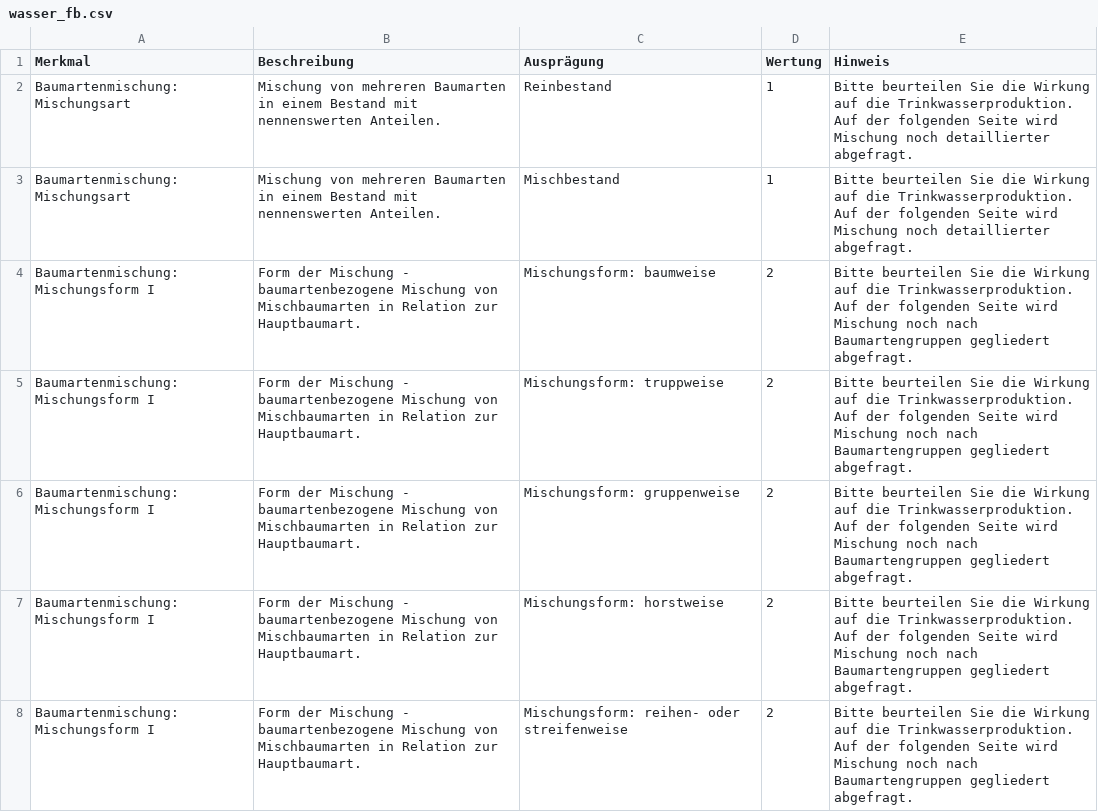
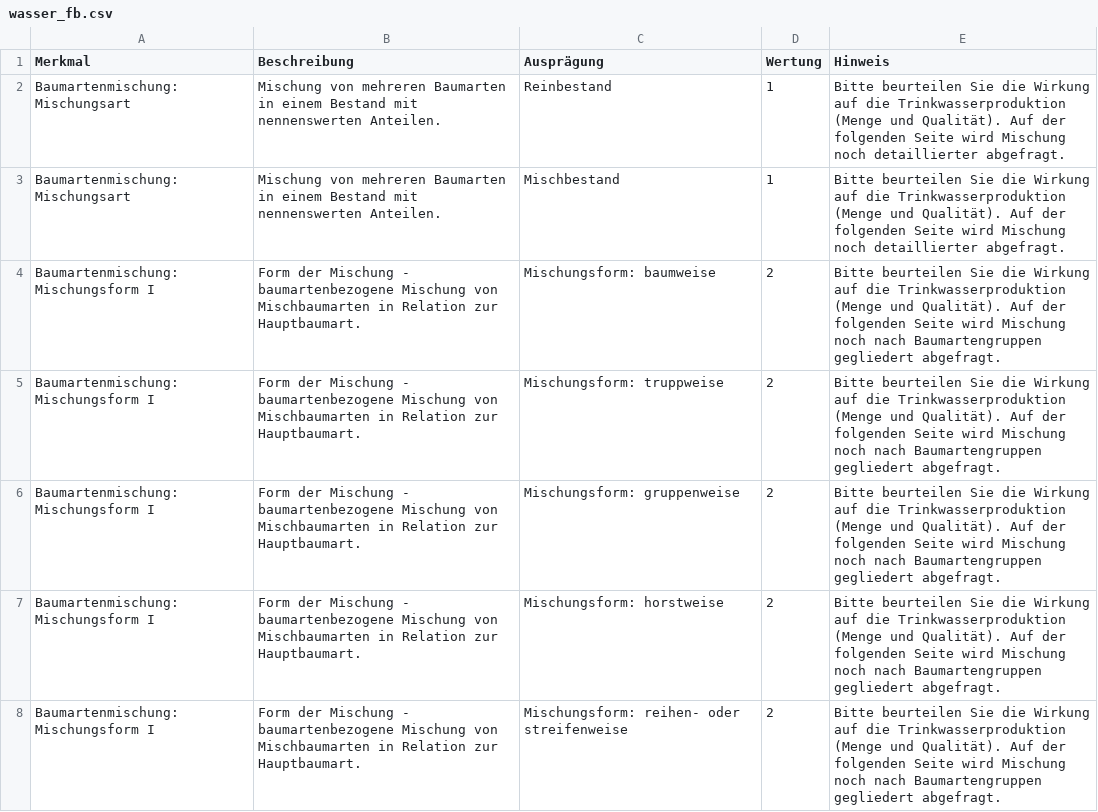
Before and after one commit to f2502/OESL_MV, a CSV file: wasser_fb.csv, drawn as a sheet; only a part is shown; the diff covers the shown part only.

```diff
--- a/wasser_fb.csv
+++ b/wasser_fb.csv
@@ -1,8 +1,8 @@
 Merkmal;Beschreibung;Ausprägung;Wertung;Hinweis
-Baumartenmischung: Mischungsart;Mischung von mehreren Baumarten in einem Bestand mit nennenswerten Anteilen. ;Reinbestand;1;Bitte beurteilen Sie die Wirkung auf die Trinkwasserproduktion. Auf der folgenden Seite wird Mischung noch detaillierter abgefragt.
-Baumartenmischung: Mischungsart;Mischung von mehreren Baumarten in einem Bestand mit nennenswerten Anteilen. ;Mischbestand;1;Bitte beurteilen Sie die Wirkung auf die Trinkwasserproduktion. Auf der folgenden Seite wird Mischung noch detaillierter abgefragt.
-Baumartenmischung: Mischungsform I;Form der Mischung - baumartenbezogene Mischung von Mischbaumarten in Relation zur Hauptbaumart.;Mischungsform: baumweise;2;Bitte beurteilen Sie die Wirkung auf die Trinkwasserproduktion. Auf der folgenden Seite  wird Mischung noch nach Baumartengruppen gegliedert abgefragt.
-Baumartenmischung: Mischungsform I;Form der Mischung - baumartenbezogene Mischung von Mischbaumarten in Relation zur Hauptbaumart.;Mischungsform: truppweise;2;Bitte beurteilen Sie die Wirkung auf die Trinkwasserproduktion. Auf der folgenden Seite  wird Mischung noch nach Baumartengruppen gegliedert abgefragt.
-Baumartenmischung: Mischungsform I;Form der Mischung - baumartenbezogene Mischung von Mischbaumarten in Relation zur Hauptbaumart.;Mischungsform:  gruppenweise;2;Bitte beurteilen Sie die Wirkung auf die Trinkwasserproduktion. Auf der folgenden Seite  wird Mischung noch nach Baumartengruppen gegliedert abgefragt.
-Baumartenmischung: Mischungsform I;Form der Mischung - baumartenbezogene Mischung von Mischbaumarten in Relation zur Hauptbaumart.;Mischungsform:  horstweise;2;Bitte beurteilen Sie die Wirkung auf die Trinkwasserproduktion. Auf der folgenden Seite  wird Mischung noch nach Baumartengruppen gegliedert abgefragt.
-Baumartenmischung: Mischungsform I;Form der Mischung - baumartenbezogene Mischung von Mischbaumarten in Relation zur Hauptbaumart.;Mischungsform:  reihen- oder streifenweise;2;Bitte beurteilen Sie die Wirkung auf die Trinkwasserproduktion. Auf der folgenden Seite  wird Mischung noch nach Baumartengruppen gegliedert abgefragt.
+Baumartenmischung: Mischungsart;Mischung von mehreren Baumarten in einem Bestand mit nennenswerten Anteilen. ;Reinbestand;1;Bitte beurteilen Sie die Wirkung auf die Trinkwasserproduktion (Menge und Qualität). Auf der folgenden Seite wird Mischung noch detaillierter abgefragt.
+Baumartenmischung: Mischungsart;Mischung von mehreren Baumarten in einem Bestand mit nennenswerten Anteilen. ;Mischbestand;1;Bitte beurteilen Sie die Wirkung auf die Trinkwasserproduktion (Menge und Qualität). Auf der folgenden Seite wird Mischung noch detaillierter abgefragt.
+Baumartenmischung: Mischungsform I;Form der Mischung - baumartenbezogene Mischung von Mischbaumarten in Relation zur Hauptbaumart.;Mischungsform: baumweise;2;Bitte beurteilen Sie die Wirkung auf die Trinkwasserproduktion (Menge und Qualität). Auf der folgenden Seite  wird Mischung noch nach Baumartengruppen gegliedert abgefragt.
+Baumartenmischung: Mischungsform I;Form der Mischung - baumartenbezogene Mischung von Mischbaumarten in Relation zur Hauptbaumart.;Mischungsform: truppweise;2;Bitte beurteilen Sie die Wirkung auf die Trinkwasserproduktion (Menge und Qualität). Auf der folgenden Seite  wird Mischung noch nach Baumartengruppen gegliedert abgefragt.
+Baumartenmischung: Mischungsform I;Form der Mischung - baumartenbezogene Mischung von Mischbaumarten in Relation zur Hauptbaumart.;Mischungsform:  gruppenweise;2;Bitte beurteilen Sie die Wirkung auf die Trinkwasserproduktion (Menge und Qualität). Auf der folgenden Seite  wird Mischung noch nach Baumartengruppen gegliedert abgefragt.
+Baumartenmischung: Mischungsform I;Form der Mischung - baumartenbezogene Mischung von Mischbaumarten in Relation zur Hauptbaumart.;Mischungsform:  horstweise;2;Bitte beurteilen Sie die Wirkung auf die Trinkwasserproduktion (Menge und Qualität). Auf der folgenden Seite  wird Mischung noch nach Baumartengruppen gegliedert abgefragt.
+Baumartenmischung: Mischungsform I;Form der Mischung - baumartenbezogene Mischung von Mischbaumarten in Relation zur Hauptbaumart.;Mischungsform:  reihen- oder streifenweise;2;Bitte beurteilen Sie die Wirkung auf die Trinkwasserproduktion (Menge und Qualität). Auf der folgenden Seite  wird Mischung noch nach Baumartengruppen gegliedert abgefragt.
```
Also changed, not shown: 46 edited cells elsewhere in this file.
